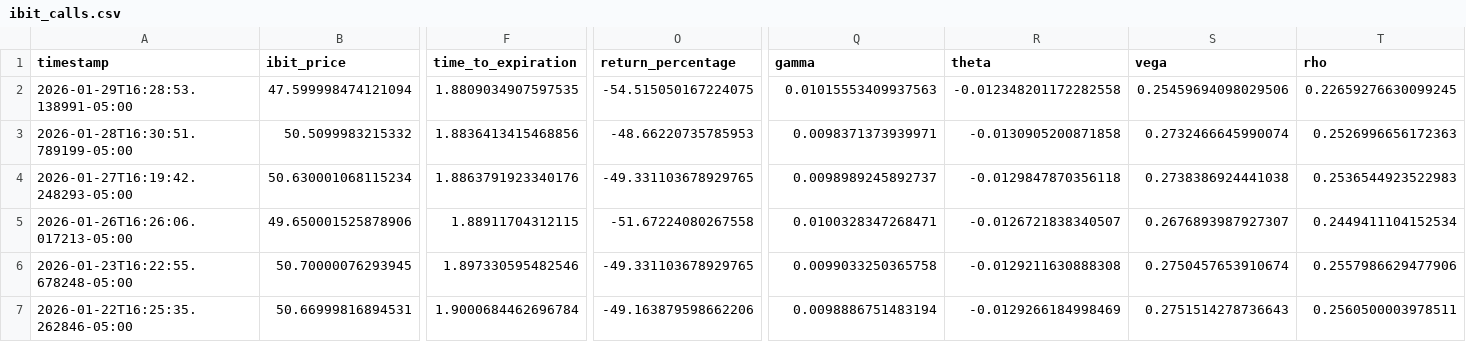
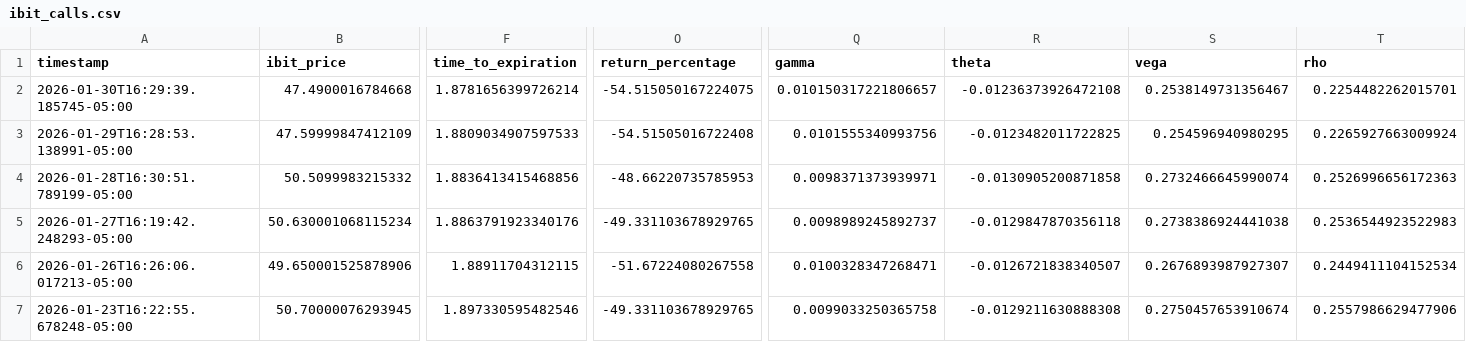
Before and after one commit to analytics-01/analytics-01.github.io, a CSV file: projects/IBIT_Call_Monitor/data/ibit_calls.csv, drawn as a sheet; only a part is shown, gaps mark what is left out; the shorter side is filled out with more unchanged rows; addresses are those after the commit; rows hold the shown columns only; the diff names each change by its address in the sheet, - before the commit and + after, or states it on an @@ line.

```diff
--- a/projects/IBIT_Call_Monitor/data/ibit_calls.csv
+++ b/projects/IBIT_Call_Monitor/data/ibit_calls.csv
+row 2: 2026-01-30T16:29:39.185745-05:00 | 47.4900016784668 | 1.8781656399726214 | -54.515050167224075 | 0.010150317221806657 | -0.01236373926472108 | 0.2538149731356467 | 0.2254482262015701
-B3 (ibit_price): 47.599998474121094
+B3 (ibit_price): 47.59999847412109
-F3 (time_to_expiration): 1.8809034907597535
+F3 (time_to_expiration): 1.8809034907597533
-O3 (return_percentage): -54.515050167224075
+O3 (return_percentage): -54.51505016722408
-Q3 (gamma): 0.01015553409937563
+Q3 (gamma): 0.0101555340993756
-R3 (theta): -0.012348201172282558
+R3 (theta): -0.0123482011722825
-S3 (vega): 0.25459694098029506
+S3 (vega): 0.254596940980295
-T3 (rho): 0.22659276630099245
+T3 (rho): 0.2265927663009924
```
Also changed, not shown: docs/projects/IBIT_Call_Monitor/data/ibit_calls.csv.
